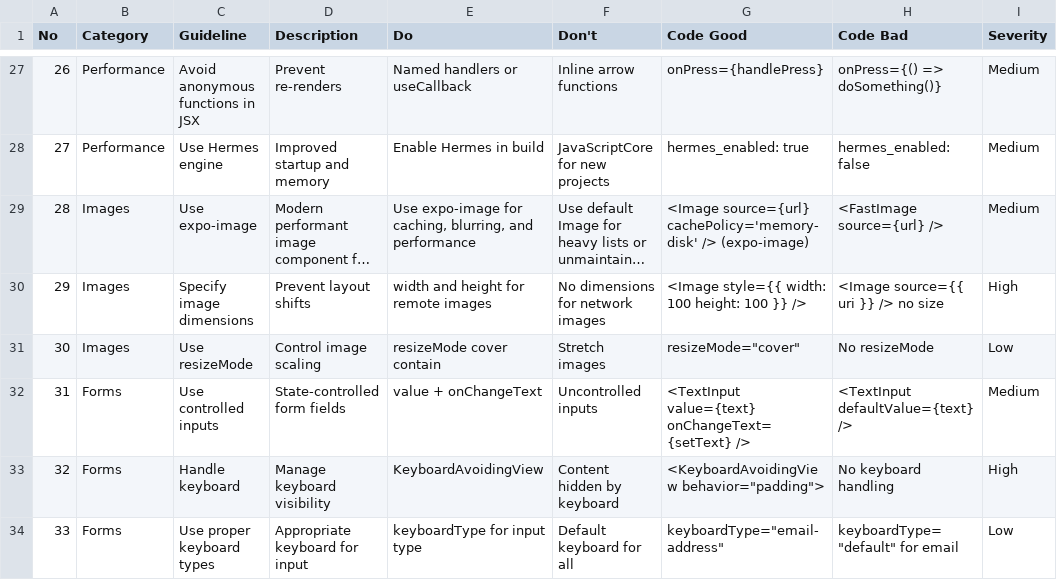
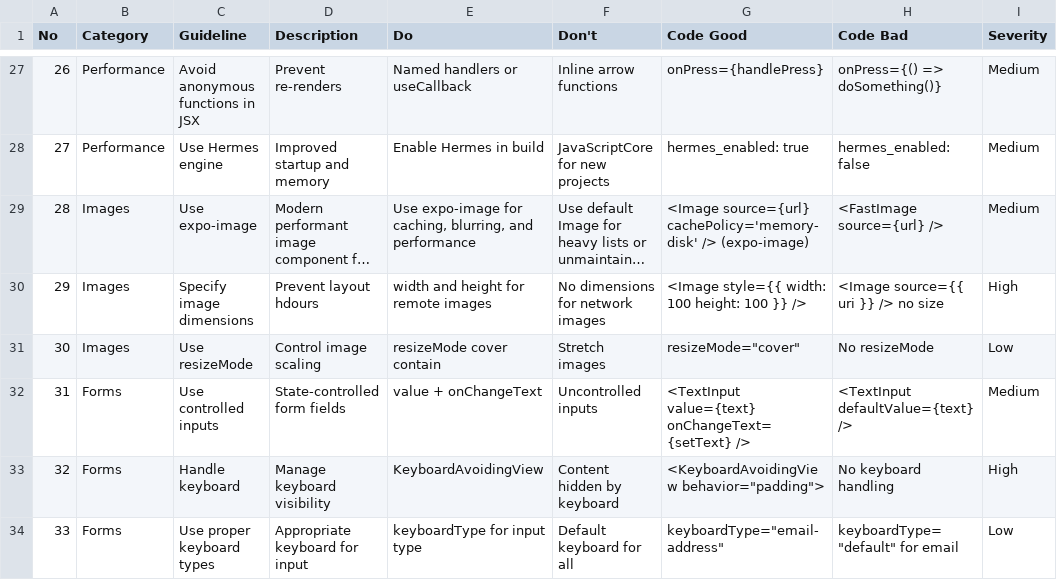
Before and after one commit to deabow/shift-website, a CSV file: .agent/skills/ui-ux-pro-max/data/stacks/react-native.csv, drawn as a sheet; only a part is shown, gaps mark what is left out; long unchanged cells end in …; the diff names each change by its address in the sheet, - before the commit and + after, or states it on an @@ line.

```diff
--- a/.agent/skills/ui-ux-pro-max/data/stacks/react-native.csv
+++ b/.agent/skills/ui-ux-pro-max/data/stacks/react-native.csv
-D30 (Description): Prevent layout shifts
+D30 (Description): Prevent layout hdours
```
Also changed, not shown: .agent/skills/ui-ux-pro-max/data/stacks/html-tailwind.csv, .agent/skills/ui-ux-pro-max/data/stacks/nextjs.csv, 37 other files.
